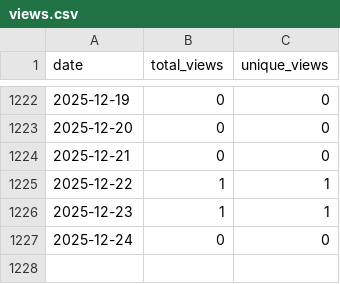
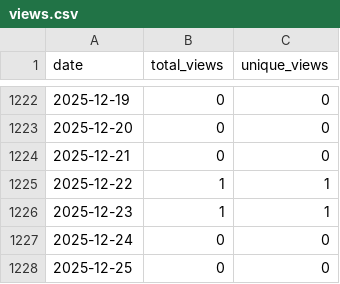
Before and after one commit to wumphlett/COMP-5660, a CSV file: .traffic/views.csv, drawn as a sheet; only a part is shown, gaps mark what is left out; the diff names each change by its address in the sheet, - before the commit and + after, or states it on an @@ line.

```diff
--- a/.traffic/views.csv
+++ b/.traffic/views.csv
+row 1228: 2025-12-25 | 0 | 0
```
Also changed, not shown: .traffic/clones.csv, 3 other files.
